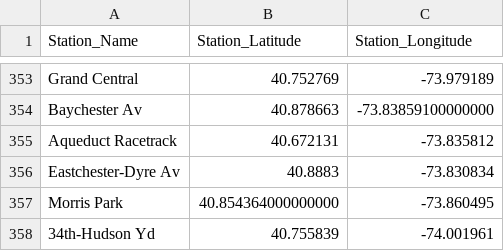
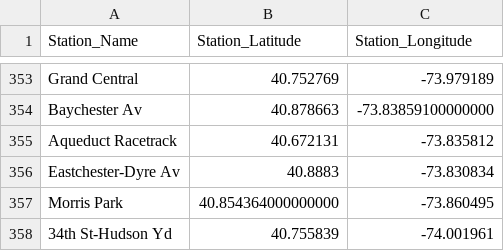
Before and after one commit to scottkds/metis_project1, a CSV file: data/station_lat_lon2.csv, drawn as a sheet; only a part is shown, gaps mark what is left out.

Commit message:
34th-Hudson Yd to 34th St-Hudson Yd

```diff
--- a/data/station_lat_lon2.csv
+++ b/data/station_lat_lon2.csv
@@ -357,2 +357,2 @@ Eastchester-Dyre Av,40.8883,-73.830834
 Morris Park,40.854364000000000,-73.860495
-34th-Hudson Yd,40.755839,-74.001961
+34th St-Hudson Yd,40.755839,-74.001961
```
